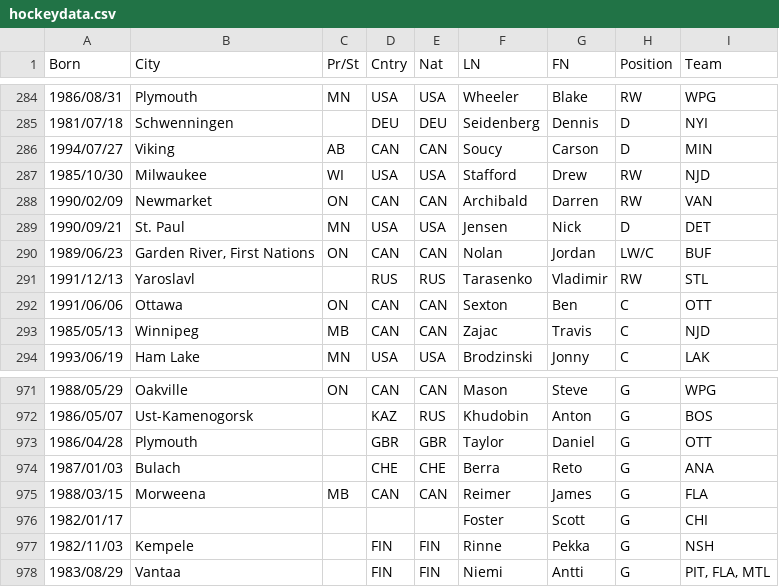
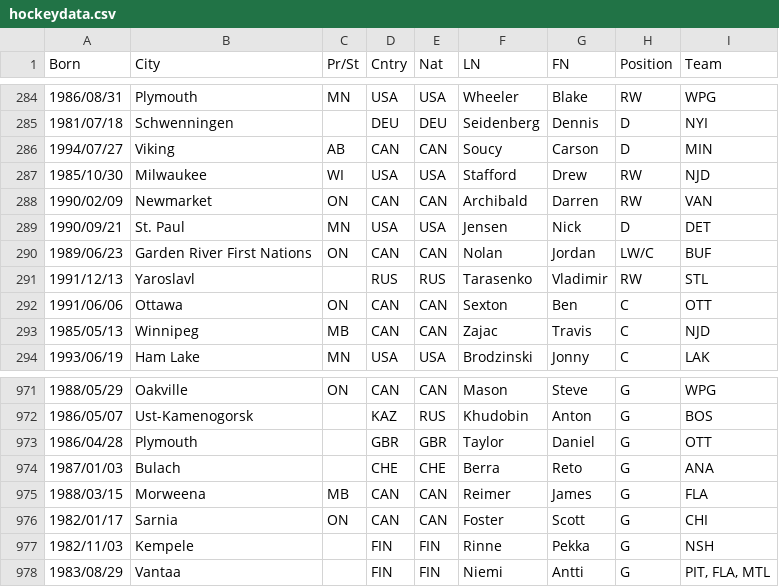
Before and after one commit to BensBaker35/HockeyDataVisualization, a CSV file: hockeydata.csv, drawn as a sheet; only a part is shown, gaps mark what is left out.

Commit message:
Created a system that will takes a csv of hockey players and their birth locations and then translates those cities into a new file with thier Lat and Long

```diff
--- a/hockeydata.csv
+++ b/hockeydata.csv
@@ -289,3 +289,3 @@ Born,City,Pr/St,Cntry,Nat,LN,FN,Position,Team
 1990/09/21,St. Paul,MN,USA,USA,Jensen,Nick,D,DET
-1989/06/23,"Garden River, First Nations",ON,CAN,CAN,Nolan,Jordan,LW/C,BUF
+1989/06/23,Garden River First Nations,ON,CAN,CAN,Nolan,Jordan,LW/C,BUF
 1991/12/13,Yaroslavl,,RUS,RUS,Tarasenko,Vladimir,RW,STL
@@ -975,3 +975,3 @@ Born,City,Pr/St,Cntry,Nat,LN,FN,Position,Team
 1988/03/15,Morweena,MB,CAN,CAN,Reimer,James,G,FLA
-1982/01/17,,,,,Foster,Scott,G,CHI
+1982/01/17,Sarnia,ON,CAN,CAN,Foster,Scott,G,CHI
 1982/11/03,Kempele,,FIN,FIN,Rinne,Pekka,G,NSH
```
Also changed, not shown: 9 other files.
